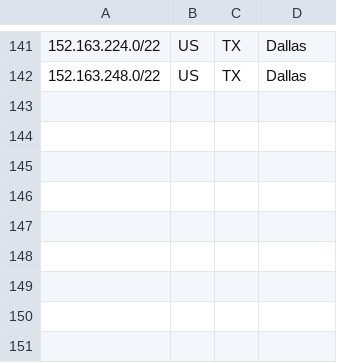
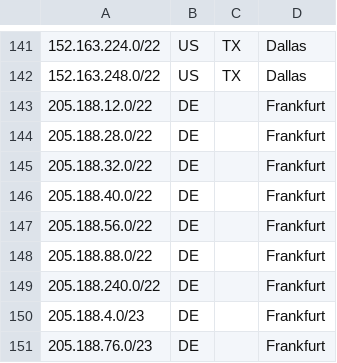
Before and after one commit to code200noc/code200noc.github.io, a CSV file: code200-external-ASN.csv, drawn as a sheet; only a part is shown, gaps mark what is left out.

Commit message:
Update code200-external-ASN.csv

```diff
--- a/code200-external-ASN.csv
+++ b/code200-external-ASN.csv
@@ -142 +142,10 @@
 152.163.248.0/22,US,TX,Dallas,
+205.188.12.0/22,DE,,Frankfurt,
+205.188.28.0/22,DE,,Frankfurt,
+205.188.32.0/22,DE,,Frankfurt,
+205.188.40.0/22,DE,,Frankfurt,
+205.188.56.0/22,DE,,Frankfurt,
+205.188.88.0/22,DE,,Frankfurt,
+205.188.240.0/22,DE,,Frankfurt,
+205.188.4.0/23,DE,,Frankfurt,
+205.188.76.0/23,DE,,Frankfurt,
```
